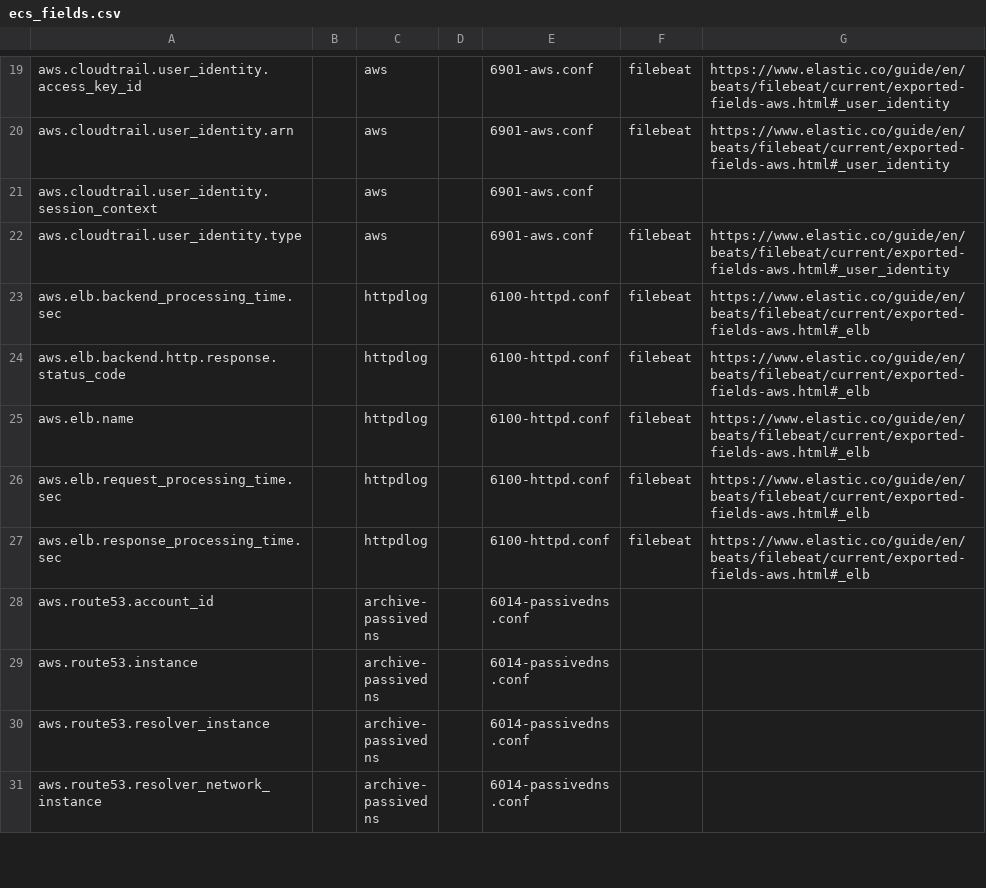
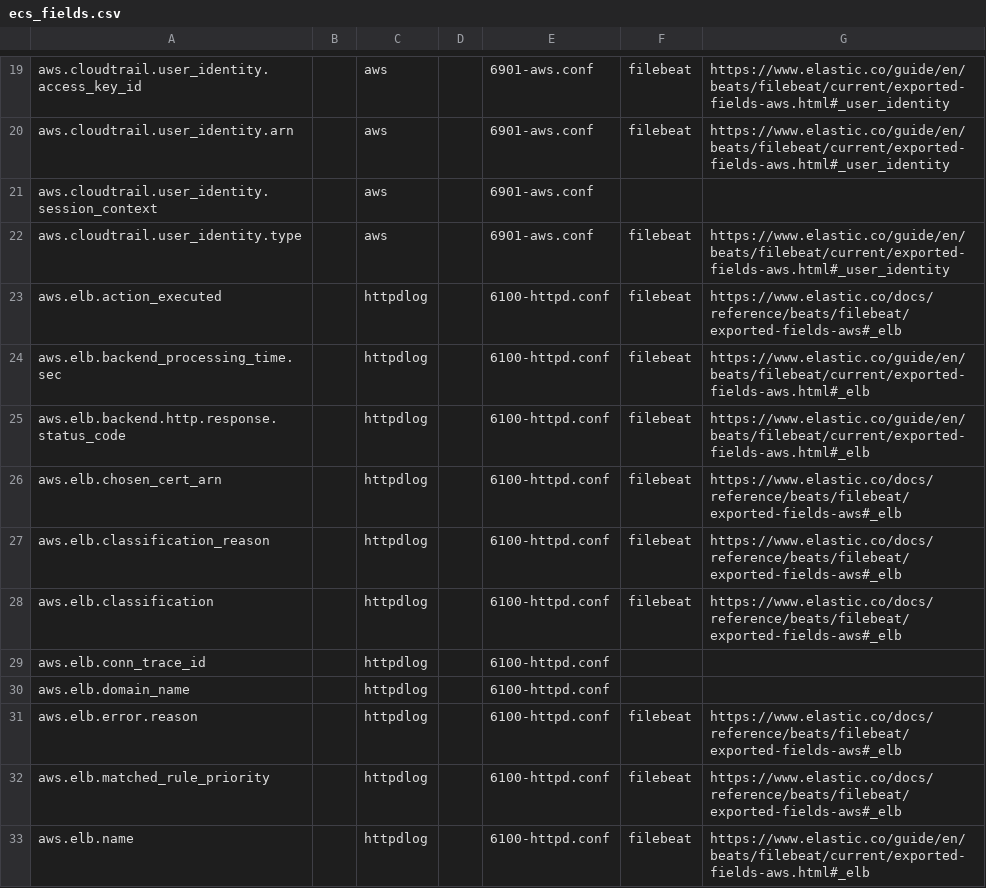
Before and after one commit to philhagen/sof-elk, a CSV file: doc/ecs_fields.csv, drawn as a sheet; only a part is shown, gaps mark what is left out; the shorter side is filled out with more unchanged rows; the diff covers the shown part only.

```diff
--- a/doc/ecs_fields.csv
+++ b/doc/ecs_fields.csv
@@ -22,4 +22,12 @@ aws.cloudtrail.user_identity.session_context,,aws,,6901-aws.conf,,
 aws.cloudtrail.user_identity.type,,aws,,6901-aws.conf,filebeat,https://www.elastic.co/guide/en/beats/filebeat/current/exported-fields-aws.html#_user_identity
+aws.elb.action_executed,,httpdlog,,6100-httpd.conf,filebeat,https://www.elastic.co/docs/reference/beats/filebeat/exported-fields-aws#_elb
 aws.elb.backend_processing_time.sec,,httpdlog,,6100-httpd.conf,filebeat,https://www.elastic.co/guide/en/beats/filebeat/current/exported-fields-aws.html#_elb
 aws.elb.backend.http.response.status_code,,httpdlog,,6100-httpd.conf,filebeat,https://www.elastic.co/guide/en/beats/filebeat/current/exported-fields-aws.html#_elb
+aws.elb.chosen_cert_arn,,httpdlog,,6100-httpd.conf,filebeat,https://www.elastic.co/docs/reference/beats/filebeat/exported-fields-aws#_elb
+aws.elb.classification_reason,,httpdlog,,6100-httpd.conf,filebeat,https://www.elastic.co/docs/reference/beats/filebeat/exported-fields-aws#_elb
+aws.elb.classification,,httpdlog,,6100-httpd.conf,filebeat,https://www.elastic.co/docs/reference/beats/filebeat/exported-fields-aws#_elb
+aws.elb.conn_trace_id,,httpdlog,,6100-httpd.conf,,
+aws.elb.domain_name,,httpdlog,,6100-httpd.conf,,
+aws.elb.error.reason,,httpdlog,,6100-httpd.conf,filebeat,https://www.elastic.co/docs/reference/beats/filebeat/exported-fields-aws#_elb
+aws.elb.matched_rule_priority,,httpdlog,,6100-httpd.conf,filebeat,https://www.elastic.co/docs/reference/beats/filebeat/exported-fields-aws#_elb
 aws.elb.name,,httpdlog,,6100-httpd.conf,filebeat,https://www.elastic.co/guide/en/beats/filebeat/current/exported-fields-aws.html#_elb
```
Also changed, not shown: 6 added rows elsewhere in this file, 2 other files.
